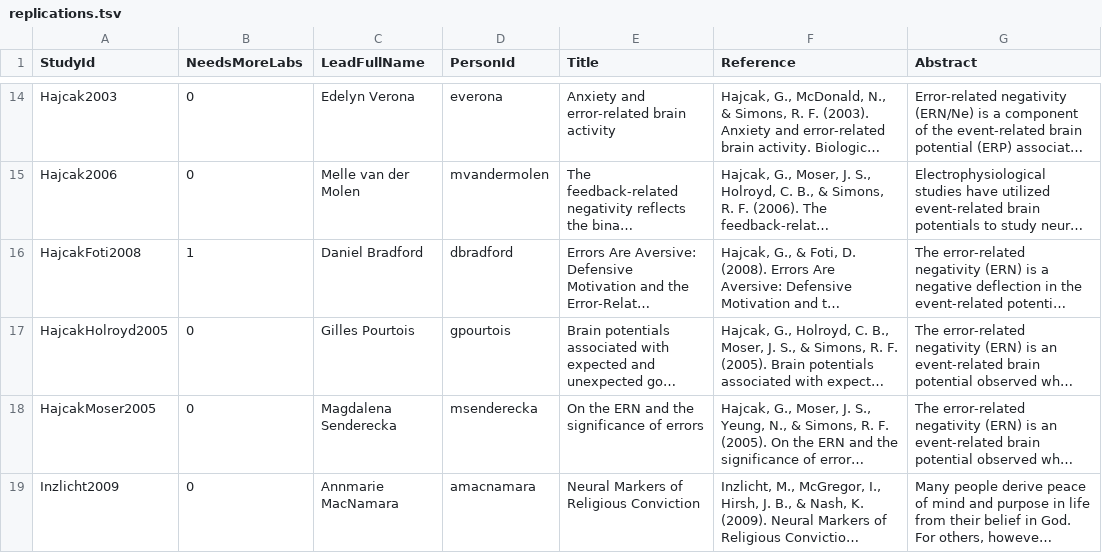
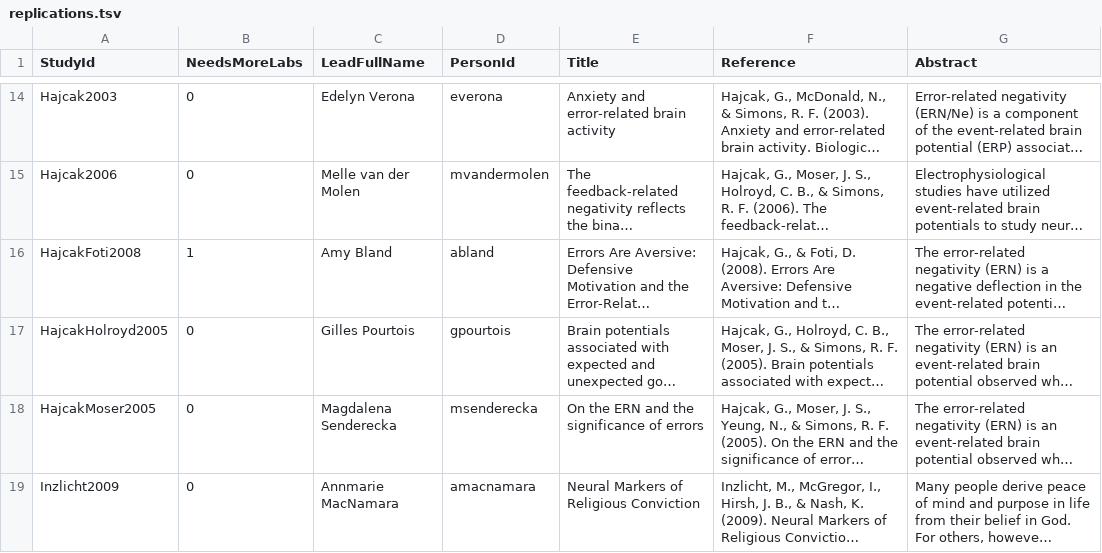
Before and after one commit to ubdbra001/eegmanylabs-org, a TSV file: data/replications.tsv, drawn as a sheet; only a part is shown, gaps mark what is left out; long unchanged cells end in …; the diff names each change by its address in the sheet, - before the commit and + after, or states it on an @@ line.

```diff
--- a/data/replications.tsv
+++ b/data/replications.tsv
-C16 (LeadFullName): Daniel Bradford
+C16 (LeadFullName): Amy Bland
-D16 (PersonId): dbradford
+D16 (PersonId): abland
```
Also changed, not shown: data/people.tsv, 41 other files.
